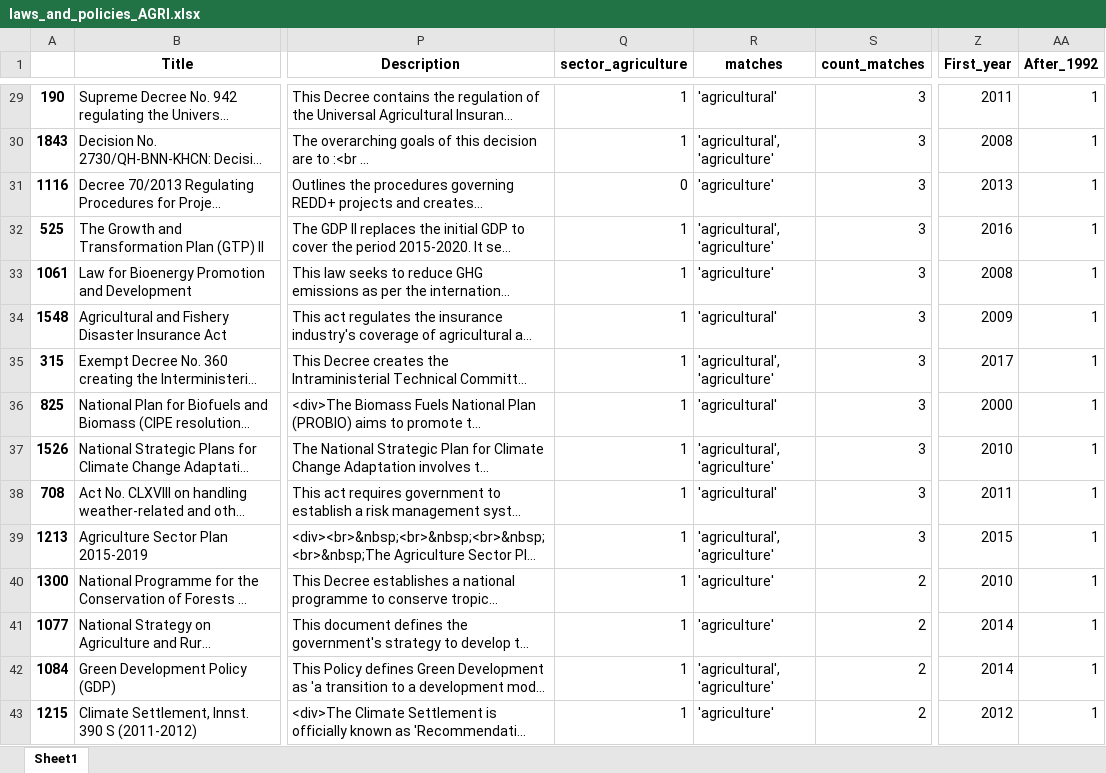
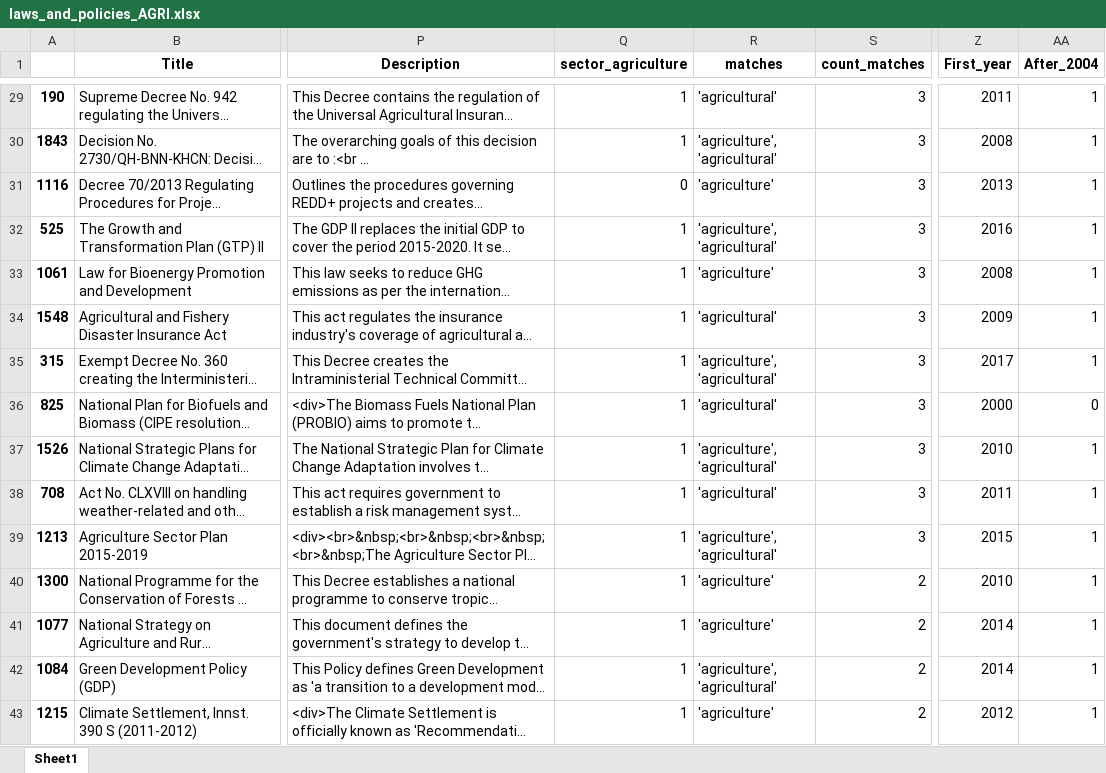
Before and after one commit to pedrohserrano/agritech-policy-data-analysis, an Excel workbook: datasets/laws_and_policies_AGRI.xlsx, sheet Sheet1, drawn as a sheet; only a part is shown, gaps mark what is left out; long unchanged cells end in …; values as stored, in another font and other column widths than the file's, no borders; the diff covers the shown part only; the diff names each change by its address in the sheet, - before the commit and + after, or states it on an @@ line.

```diff
--- a/datasets/laws_and_policies_AGRI.xlsx (sheet Sheet1)
+++ b/datasets/laws_and_policies_AGRI.xlsx (sheet Sheet1)
-AA1: After_1992
+AA1: After_2004
-R30 (matches): 'agricultural', 'agriculture'
+R30 (matches): 'agriculture', 'agricultural'
-R32 (matches): 'agricultural', 'agriculture'
+R32 (matches): 'agriculture', 'agricultural'
-R35 (matches): 'agricultural', 'agriculture'
+R35 (matches): 'agriculture', 'agricultural'
-AA36 (After_2004): 1
+AA36 (After_2004): 0
-R37 (matches): 'agricultural', 'agriculture'
+R37 (matches): 'agriculture', 'agricultural'
-R39 (matches): 'agricultural', 'agriculture'
+R39 (matches): 'agriculture', 'agricultural'
-R42 (matches): 'agricultural', 'agriculture'
+R42 (matches): 'agriculture', 'agricultural'
```
Also changed, not shown: 244 edited cells elsewhere in this sheet, 8 other files.
